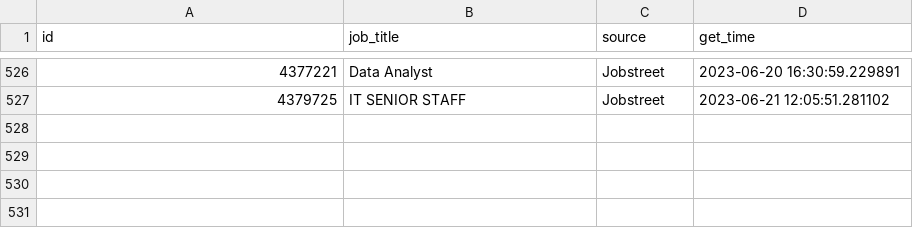
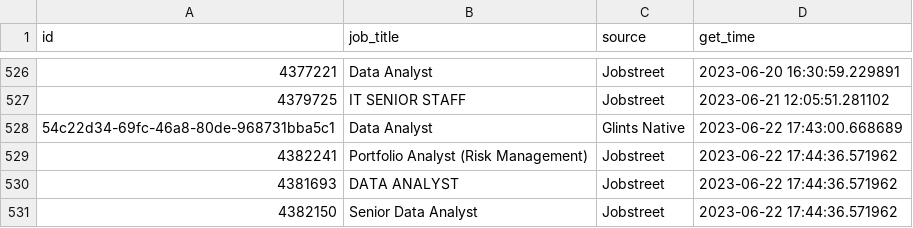
Before and after one commit to akherlan/jobvacancy, a CSV file: output/posted.csv, drawn as a sheet; only a part is shown, gaps mark what is left out; the diff names each change by its address in the sheet, - before the commit and + after, or states it on an @@ line.

```diff
--- a/output/posted.csv
+++ b/output/posted.csv
+row 528: 54c22d34-69fc-46a8-80de-968731bba5c1 | Data Analyst | Glints Native | 2023-06-22 17:43:00.668689
+row 529: 4382241 | Portfolio Analyst (Risk Management) | Jobstreet | 2023-06-22 17:44:36.571962
+row 530: 4381693 | DATA ANALYST | Jobstreet | 2023-06-22 17:44:36.571962
+row 531: 4382150 | Senior Data Analyst | Jobstreet | 2023-06-22 17:44:36.571962
```
Also changed, not shown: output/scraped.csv.
